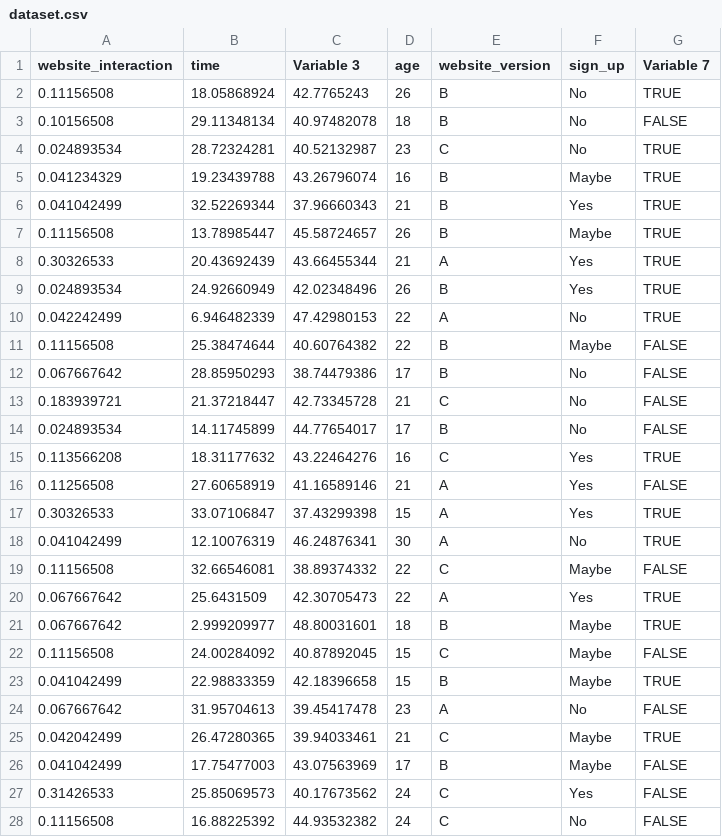
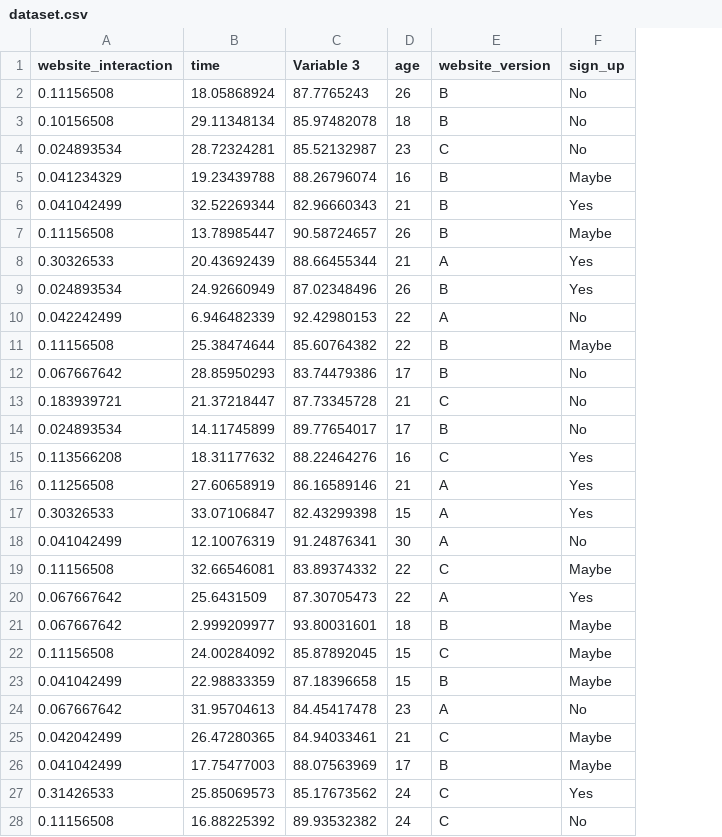
Before and after one commit to shawncwiggins/probabilityandstatistics, a CSV file: datasets/dataset.csv, drawn as a sheet; only a part is shown; the diff covers the shown part only; the diff names each change by its address in the sheet, - before the commit and + after, or states it on an @@ line.

Commit message:
Add files via upload

```diff
--- a/datasets/dataset.csv
+++ b/datasets/dataset.csv
-column G (Variable 7), rows 2-28: TRUE | FALSE | TRUE | TRUE | TRUE | TRUE | TRUE | TRUE | TRUE | FALSE | FALSE | FALSE | FALSE | TRUE | FALSE | TRUE | TRUE | FALSE | TRUE | TRUE | FALSE | TRUE | FALSE | TRUE | FALSE | FALSE | FALSE
-C2 (Variable 3): 42.7765243
+C2 (Variable 3): 87.7765243
-C3 (Variable 3): 40.97482078
+C3 (Variable 3): 85.97482078
-C4 (Variable 3): 40.52132987
+C4 (Variable 3): 85.52132987
-C5 (Variable 3): 43.26796074
+C5 (Variable 3): 88.26796074
-C6 (Variable 3): 37.96660343
+C6 (Variable 3): 82.96660343
-C7 (Variable 3): 45.58724657
+C7 (Variable 3): 90.58724657
-C8 (Variable 3): 43.66455344
+C8 (Variable 3): 88.66455344
-C9 (Variable 3): 42.02348496
+C9 (Variable 3): 87.02348496
-C10 (Variable 3): 47.42980153
+C10 (Variable 3): 92.42980153
-C11 (Variable 3): 40.60764382
+C11 (Variable 3): 85.60764382
-C12 (Variable 3): 38.74479386
+C12 (Variable 3): 83.74479386
-C13 (Variable 3): 42.73345728
+C13 (Variable 3): 87.73345728
-C14 (Variable 3): 44.77654017
+C14 (Variable 3): 89.77654017
-C15 (Variable 3): 43.22464276
+C15 (Variable 3): 88.22464276
-C16 (Variable 3): 41.16589146
+C16 (Variable 3): 86.16589146
-C17 (Variable 3): 37.43299398
+C17 (Variable 3): 82.43299398
-C18 (Variable 3): 46.24876341
+C18 (Variable 3): 91.24876341
-C19 (Variable 3): 38.89374332
+C19 (Variable 3): 83.89374332
-C20 (Variable 3): 42.30705473
+C20 (Variable 3): 87.30705473
-C21 (Variable 3): 48.80031601
+C21 (Variable 3): 93.80031601
-C22 (Variable 3): 40.87892045
+C22 (Variable 3): 85.87892045
-C23 (Variable 3): 42.18396658
+C23 (Variable 3): 87.18396658
-C24 (Variable 3): 39.45417478
+C24 (Variable 3): 84.45417478
-C25 (Variable 3): 39.94033461
+C25 (Variable 3): 84.94033461
-C26 (Variable 3): 43.07563969
+C26 (Variable 3): 88.07563969
-C27 (Variable 3): 40.17673562
+C27 (Variable 3): 85.17673562
-C28 (Variable 3): 44.93532382
+C28 (Variable 3): 89.93532382
```
Also changed, not shown: 23 edited cells elsewhere in this file.
